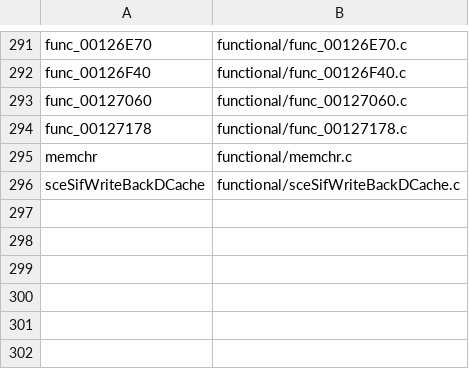
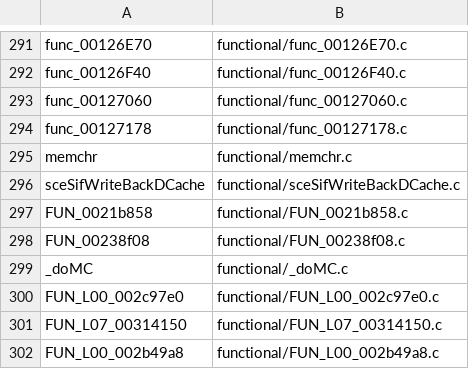
Before and after one commit to BIGGZ22/OpenRAC-NX, a TSV file: port/game/rac1-ntsc/hand/hand.tsv, drawn as a sheet; only a part is shown, gaps mark what is left out.

```diff
--- a/port/game/rac1-ntsc/hand/hand.tsv
+++ b/port/game/rac1-ntsc/hand/hand.tsv
@@ -296 +296,7 @@ memchr	functional/memchr.c
 sceSifWriteBackDCache	functional/sceSifWriteBackDCache.c
+FUN_0021b858	functional/FUN_0021b858.c
+FUN_00238f08	functional/FUN_00238f08.c
+_doMC	functional/_doMC.c
+FUN_L00_002c97e0	functional/FUN_L00_002c97e0.c
+FUN_L07_00314150	functional/FUN_L07_00314150.c
+FUN_L00_002b49a8	functional/FUN_L00_002b49a8.c
```
Also changed, not shown: port/game/rac1-ntsc/libraries.tsv, 6 other files.
